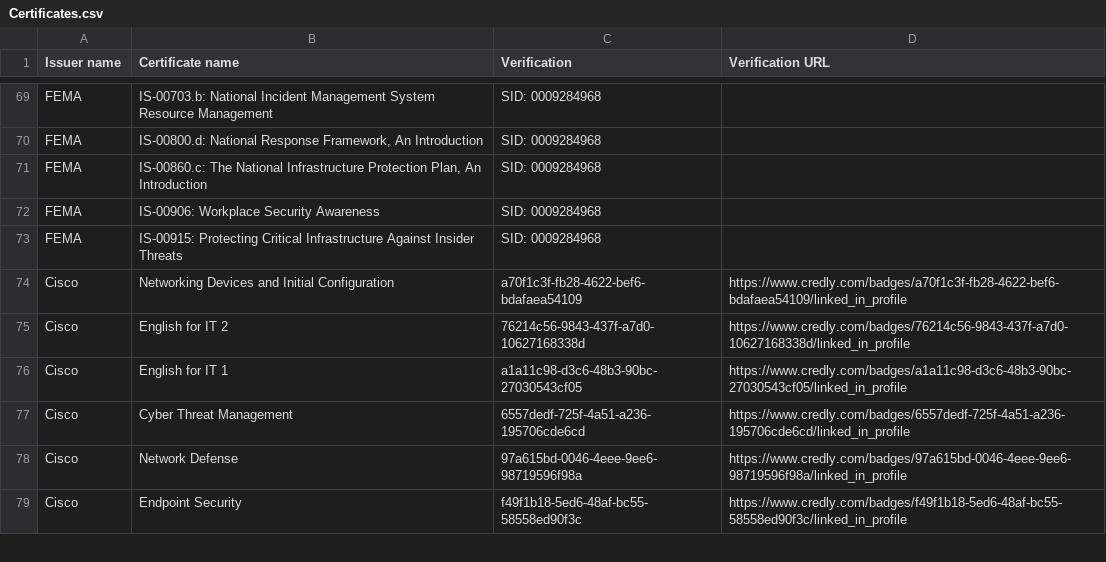
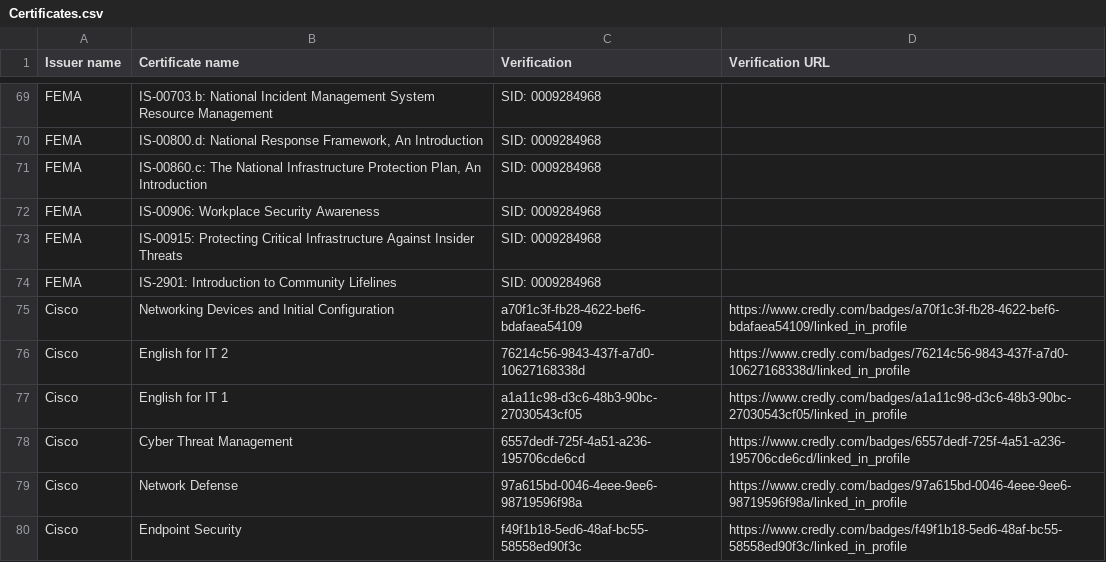
Before and after one commit to mike-edward-moras/mike-edward-moras.github.io, a CSV file: Certificates.csv, drawn as a sheet; only a part is shown, gaps mark what is left out.

Commit message:
Update Certificates.csv

```diff
--- a/Certificates.csv
+++ b/Certificates.csv
@@ -73,2 +73,3 @@ FEMA,IS-00906: Workplace Security Awareness,SID: 0009284968,
 FEMA,IS-00915: Protecting Critical Infrastructure Against Insider Threats,SID: 0009284968,
+FEMA,IS-2901: Introduction to Community Lifelines,SID: 0009284968,
 Cisco,Networking Devices and Initial Configuration,a70f1c3f-fb28-4622-bef6-bdafaea54109,https://www.credly.com/badges/a70f1c3f-fb28-4622-bef6-bdafaea54109/linked_in_profile
```
